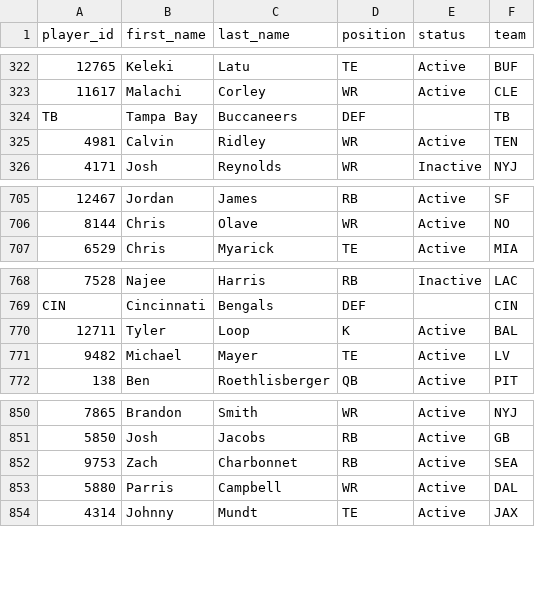
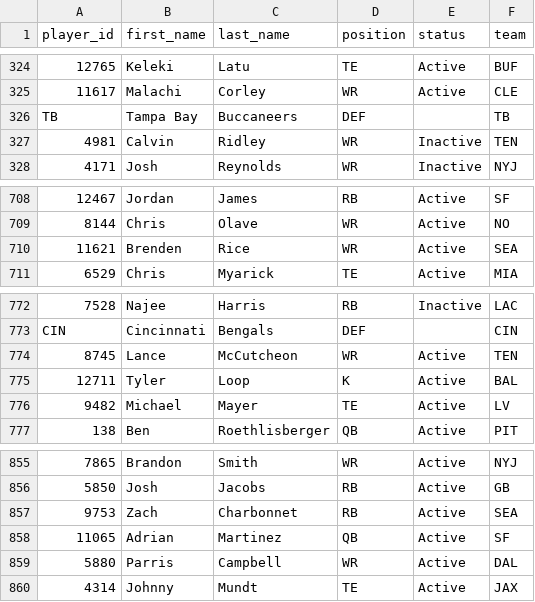
Before and after one commit to wrightc214-PBI/NCAA180-Sleeper, a CSV file: data/Players.csv, drawn as a sheet; only a part is shown, gaps mark what is left out; addresses are those after the commit; the diff covers the shown part only; the diff names each change by its address in the sheet, - before the commit and + after, or states it on an @@ line.

```diff
--- a/data/Players.csv
+++ b/data/Players.csv
-E327 (status): Active
+E327 (status): Inactive
+row 710: 11621 | Brenden | Rice | WR | Active | SEA
+row 774: 8745 | Lance | McCutcheon | WR | Active | TEN
+row 858: 11065 | Adrian | Martinez | QB | Active | SF
```
Also changed, not shown: 4 added rows and 1 removed row elsewhere in this file, data/Rosters_Current.csv, 3 other files.
